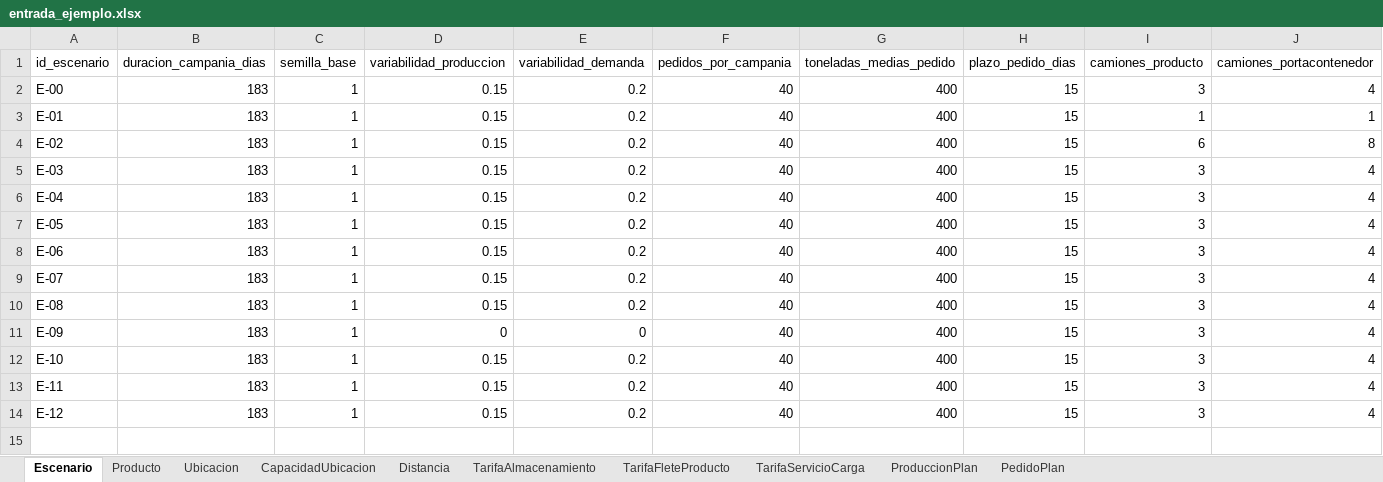
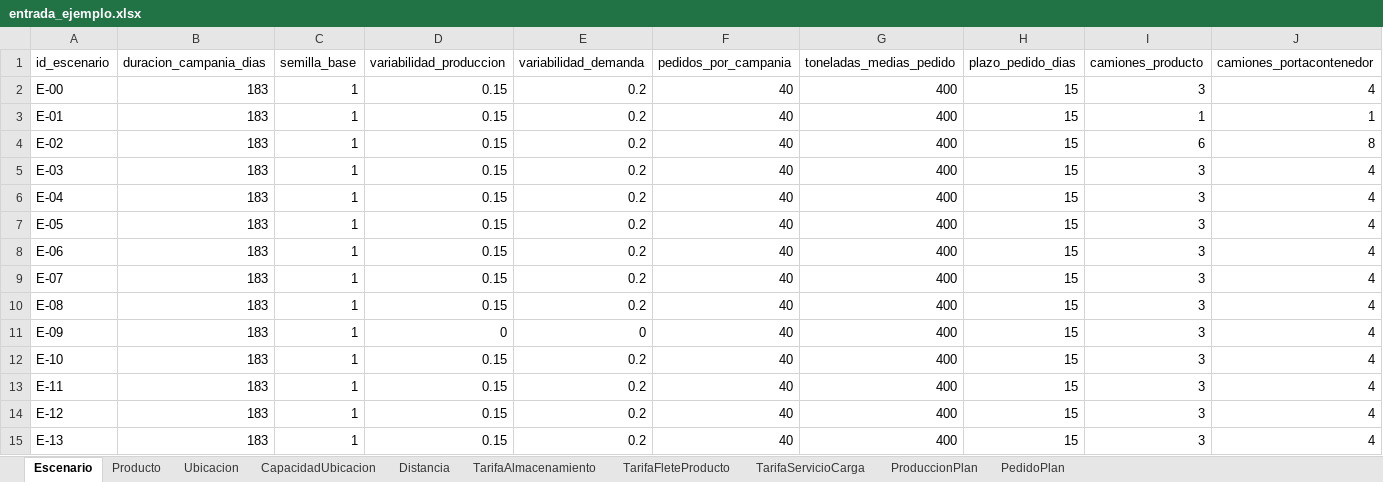
Before and after one commit to mazzuccoda/Anylogic_log_arg_2026, an Excel workbook: datos/entrada_ejemplo.xlsx, sheet Escenario, drawn as a sheet; only a part is shown; values as stored, in another font and other column widths than the file's, no borders; rows hold the shown columns only; the diff names each change by its address in the sheet, - before the commit and + after, or states it on an @@ line.

```diff
--- a/datos/entrada_ejemplo.xlsx (sheet Escenario)
+++ b/datos/entrada_ejemplo.xlsx (sheet Escenario)
+row 15: E-13 | 183 | 1 | 0.15 | 0.2 | 40 | 400 | 15 | 3 | 4
```
Also changed, not shown: sheet TarifaFleteProducto, sheet TarifaServicioCarga, sheet Distancia, sheet Ubicacion, 19 other files.
